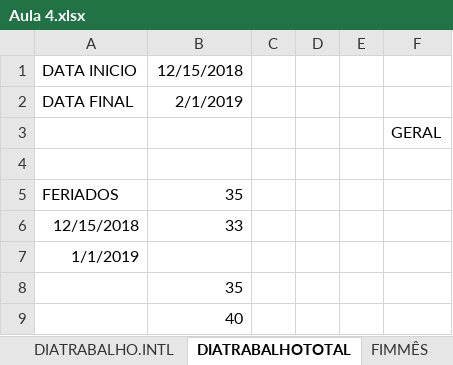
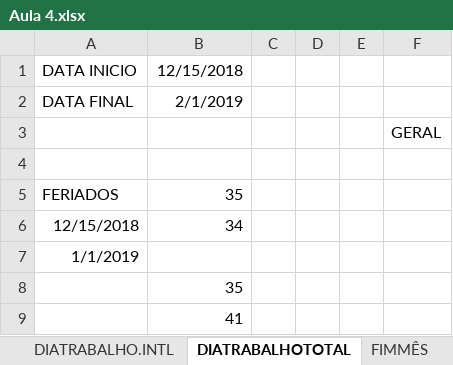
Before and after one commit to marlonandrei/excel-2021-01, an Excel workbook: katia/Aula 4.xlsx, sheet DIATRABALHOTOTAL, drawn as a sheet; values as stored, in another font and other column widths than the file's, no borders; the diff names each change by its address in the sheet, - before the commit and + after, or states it on an @@ line.

```diff
--- a/katia/Aula 4.xlsx (sheet DIATRABALHOTOTAL)
+++ b/katia/Aula 4.xlsx (sheet DIATRABALHOTOTAL)
-B6: 33
+B6: 34
-B9: 40
+B9: 41
```
Also changed, not shown: sheet EXERCICIO, sheet DIATRABALHO.INTL, sheet DIATRABALHO, other sheet tabs, Pedro/Pasta1- Aula 04.xlsx, diogo/Aula 4 - Auditoria de Fórmulas e Funções de Data.xlsx, 13 other files.
